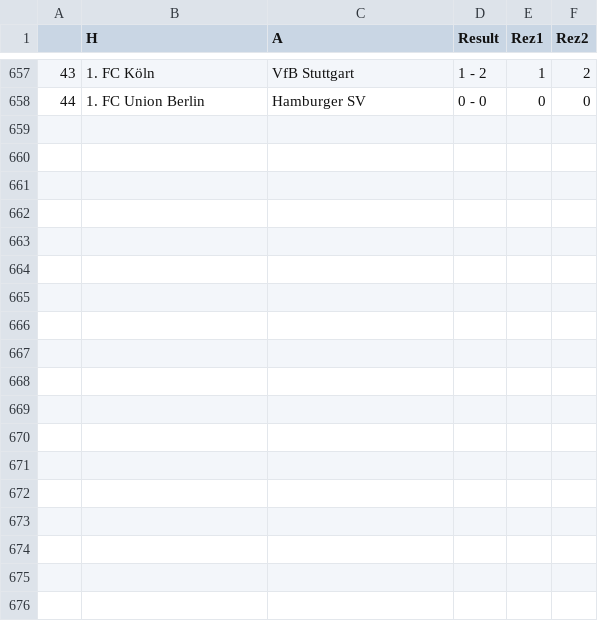
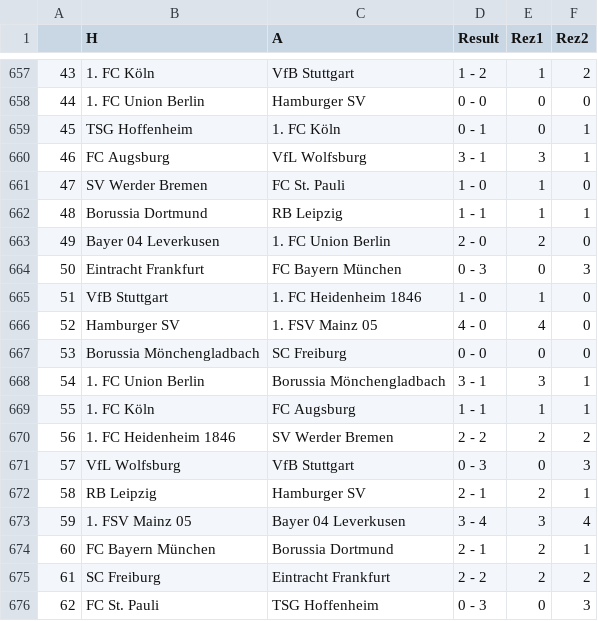
Before and after one commit to AmirBih/pred-rez-bundesliga, a CSV file: uredjivanje_skora_vani.csv, drawn as a sheet; only a part is shown, gaps mark what is left out.

```diff
--- a/uredjivanje_skora_vani.csv
+++ b/uredjivanje_skora_vani.csv
@@ -658 +658,19 @@
 44,1. FC Union Berlin,Hamburger SV,0 - 0,0,0
+45,TSG Hoffenheim,1. FC Köln,0 - 1,0,1
+46,FC Augsburg,VfL Wolfsburg,3 - 1,3,1
+47,SV Werder Bremen,FC St. Pauli,1 - 0,1,0
+48,Borussia Dortmund,RB Leipzig,1 - 1,1,1
+49,Bayer 04 Leverkusen,1. FC Union Berlin,2 - 0,2,0
+50,Eintracht Frankfurt,FC Bayern München,0 - 3,0,3
+51,VfB Stuttgart,1. FC Heidenheim 1846,1 - 0,1,0
+52,Hamburger SV,1. FSV Mainz 05,4 - 0,4,0
+53,Borussia Mönchengladbach,SC Freiburg,0 - 0,0,0
+54,1. FC Union Berlin,Borussia Mönchengladbach,3 - 1,3,1
+55,1. FC Köln,FC Augsburg,1 - 1,1,1
+56,1. FC Heidenheim 1846,SV Werder Bremen,2 - 2,2,2
+57,VfL Wolfsburg,VfB Stuttgart,0 - 3,0,3
+58,RB Leipzig,Hamburger SV,2 - 1,2,1
+59,1. FSV Mainz 05,Bayer 04 Leverkusen,3 - 4,3,4
+60,FC Bayern München,Borussia Dortmund,2 - 1,2,1
+61,SC Freiburg,Eintracht Frankfurt,2 - 2,2,2
+62,FC St. Pauli,TSG Hoffenheim,0 - 3,0,3
```
Also changed, not shown: bundesliga-2025.csv, bundesliga.csv, 4 other files.
